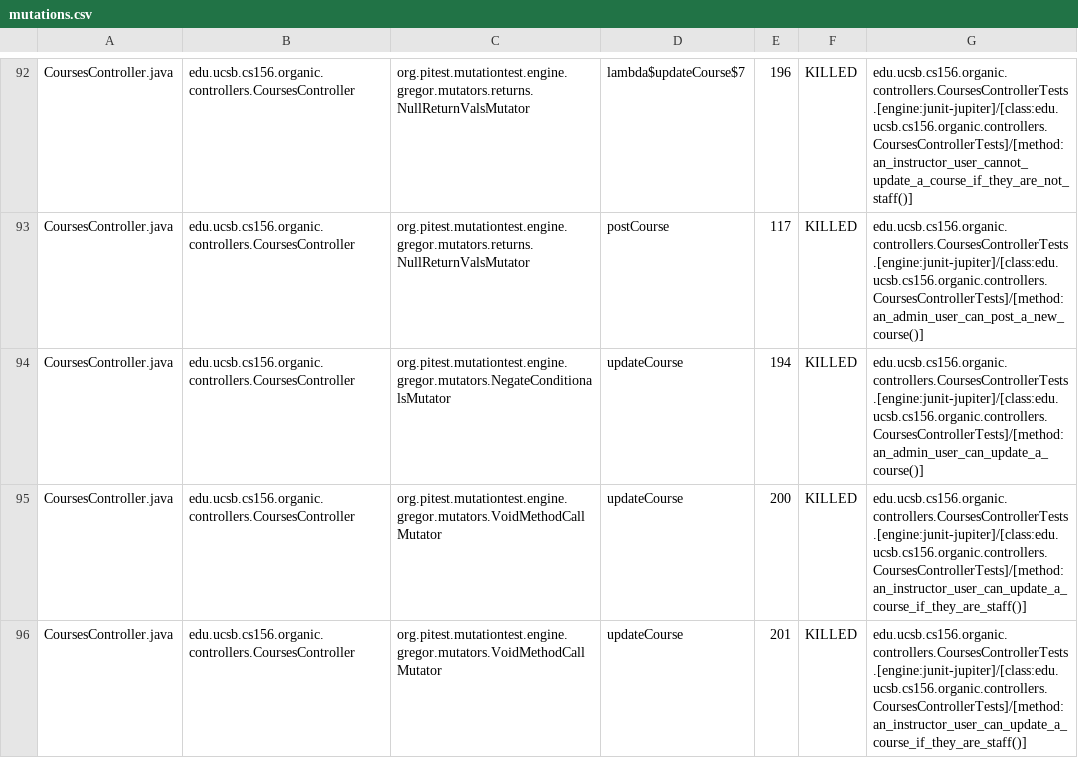
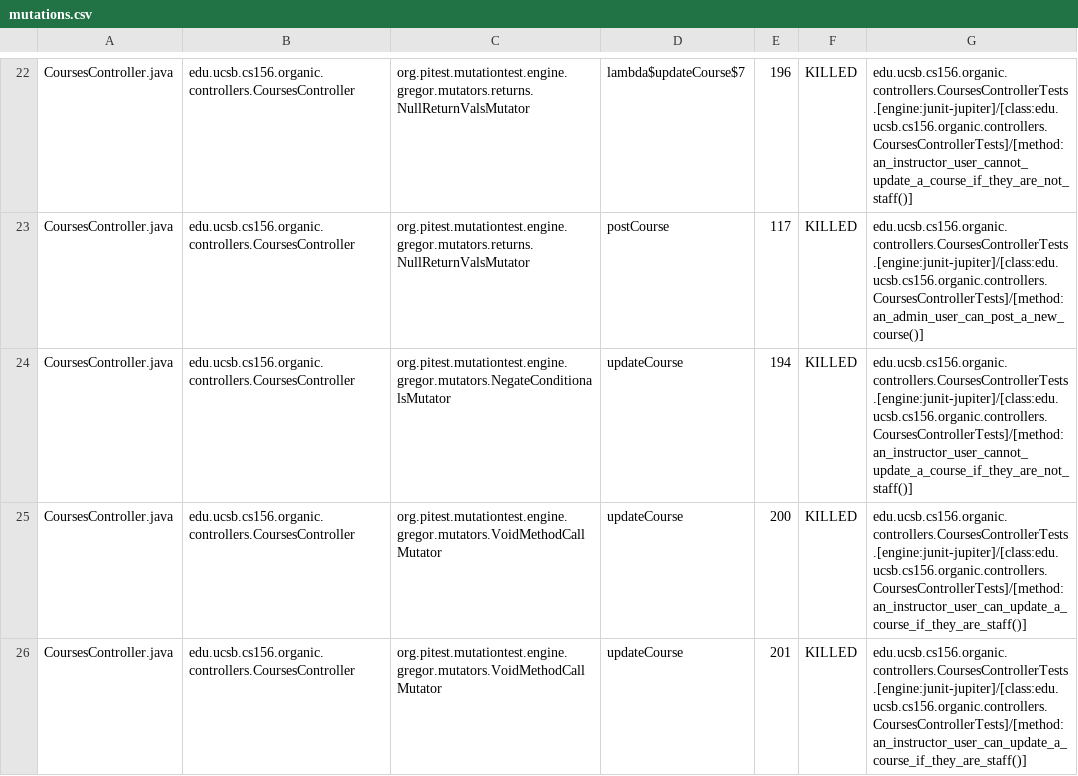
Before and after one commit to ucsb-cs156-f23/proj-organic-f23-6pm-4, a CSV file: pitest/mutations.csv, drawn as a sheet; only a part is shown, gaps mark what is left out; the diff covers the shown part only.

Commit message:
Deploying to gh-pages from @ ucsb-cs156-f23/proj-organic-f23-6pm-4@65d835e2bf7b0faf2de98dc41aa601b88ed2f0d3 🚀

```diff
--- a/pitest/mutations.csv
+++ b/pitest/mutations.csv
@@ -93,3 +23,3 @@ CoursesController.java,edu.ucsb.cs156.organic.controllers.CoursesController,org.
 CoursesController.java,edu.ucsb.cs156.organic.controllers.CoursesController,org.pitest.mutationtest.engine.gregor.mutators.returns.NullReturnValsMutator,postCourse,117,KILLED,edu.ucsb.cs156.organic.controllers.CoursesControllerTests.[engine:junit-jupiter]/[class:edu.ucsb.cs156.organic.controllers.CoursesControllerTests]/[method:an_admin_user_can_post_a_new_course()]
-CoursesController.java,edu.ucsb.cs156.organic.controllers.CoursesController,org.pitest.mutationtest.engine.gregor.mutators.NegateConditionalsMutator,updateCourse,194,KILLED,edu.ucsb.cs156.organic.controllers.CoursesControllerTests.[engine:junit-jupiter]/[class:edu.ucsb.cs156.organic.controllers.CoursesControllerTests]/[method:an_admin_user_can_update_a_course()]
+CoursesController.java,edu.ucsb.cs156.organic.controllers.CoursesController,org.pitest.mutationtest.engine.gregor.mutators.NegateConditionalsMutator,updateCourse,194,KILLED,edu.ucsb.cs156.organic.controllers.CoursesControllerTests.[engine:junit-jupiter]/[class:edu.ucsb.cs156.organic.controllers.CoursesControllerTests]/[method:an_instructor_user_cannot_update_a_course_if_they_are_not_staff()]
 CoursesController.java,edu.ucsb.cs156.organic.controllers.CoursesController,org.pitest.mutationtest.engine.gregor.mutators.VoidMethodCallMutator,updateCourse,200,KILLED,edu.ucsb.cs156.organic.controllers.CoursesControllerTests.[engine:junit-jupiter]/[class:edu.ucsb.cs156.organic.controllers.CoursesControllerTests]/[method:an_instructor_user_can_update_a_course_if_they_are_staff()]
```
Also changed, not shown: 1 added row, 1 removed row, 69 moved rows and 2 edited cells elsewhere in this file, 16 other files.
